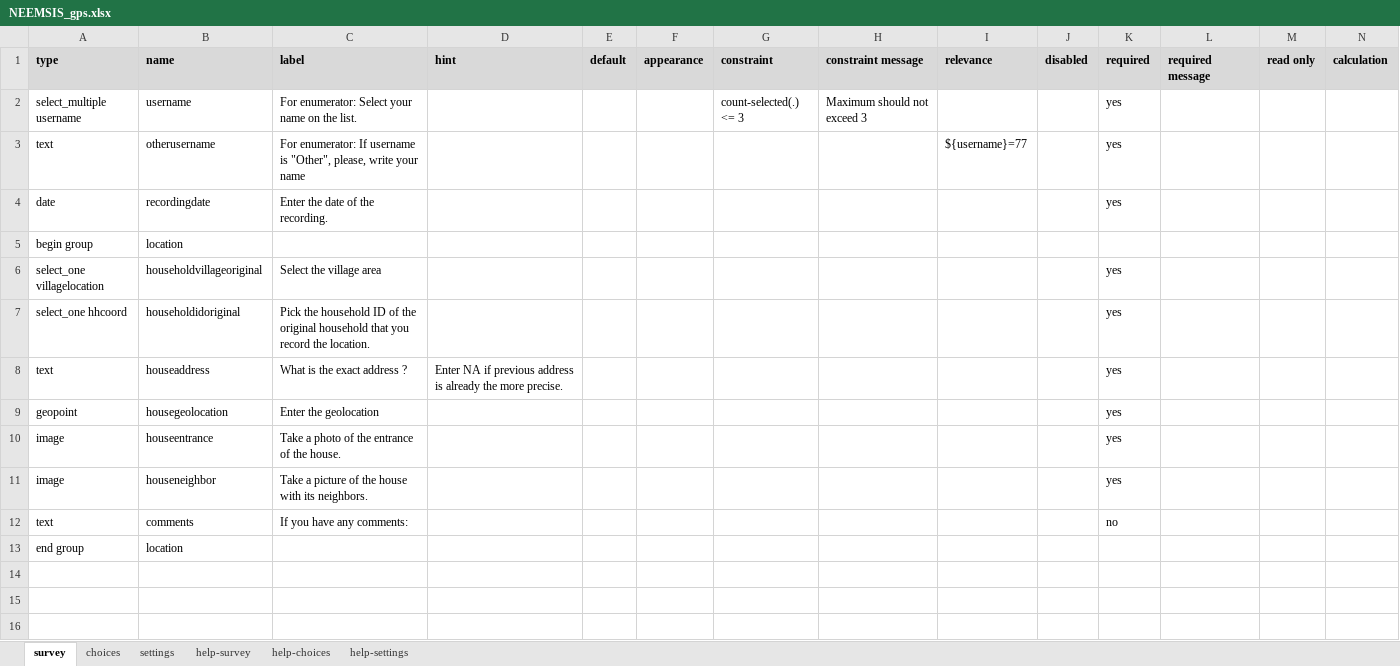
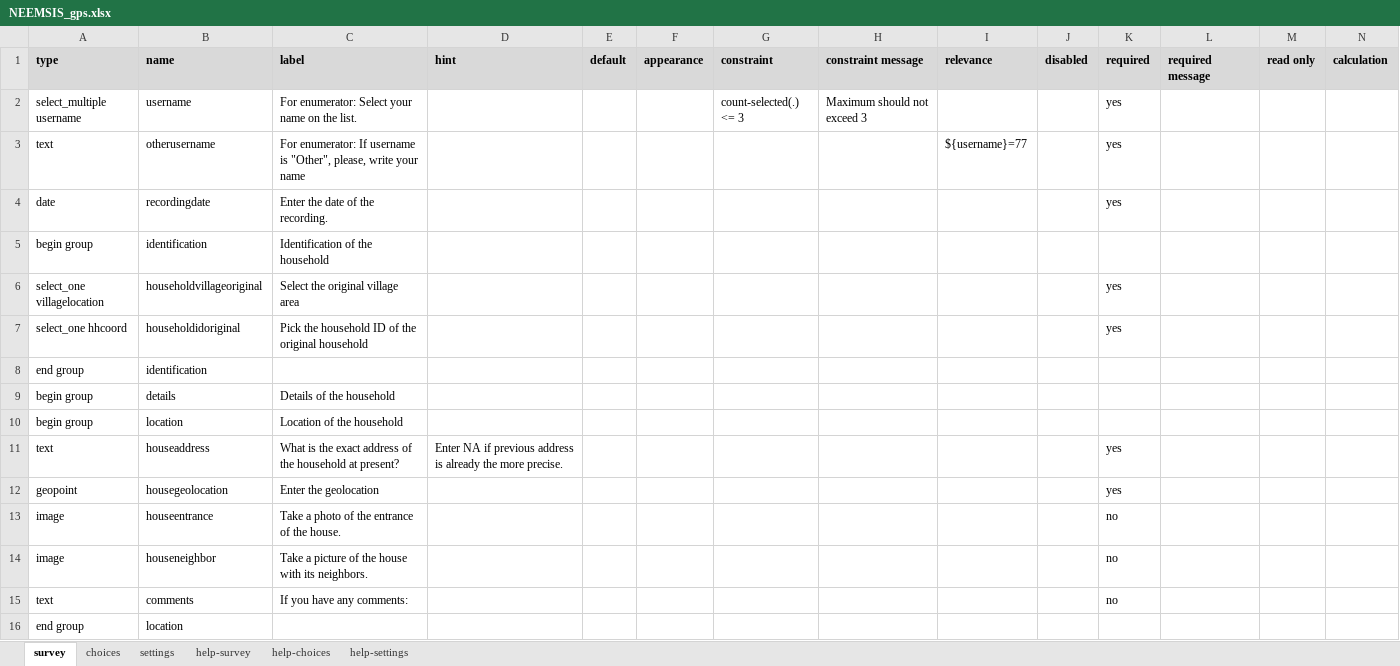
Before and after one commit to arnaudnatal/odriis, an Excel workbook: GPS_XLSForm/NEEMSIS_gps.xlsx, sheet survey, drawn as a sheet; only a part is shown; values as stored, in another font and other column widths than the file's, no borders; conditional formats not drawn; removed rows and columns are numbered as before the commit, all else as after; rows hold the shown columns only; the diff names each change by its address in the sheet, - before the commit and + after, or states it on an @@ line.

```diff
--- a/GPS_XLSForm/NEEMSIS_gps.xlsx (sheet survey)
+++ b/GPS_XLSForm/NEEMSIS_gps.xlsx (sheet survey)
-row 5: begin group | location
+row 5: begin group | identification | Identification of the household
-C6 (label): Select the village area
+C6 (label): Select the original village area
-C7 (label): …original household that you record the location.
+C7 (label): …original household
+row 8: end group | identification
+row 9: begin group | details | Details of the household
+row 10: begin group | location | Location of the household
-C11 (label): What is the exact address ?
+C11 (label): What is the exact address of the household at present?
-K13:K14 (required): yes
+K13:K14 (required): no
```
Also changed, not shown: sheet choices, 4 other files.
